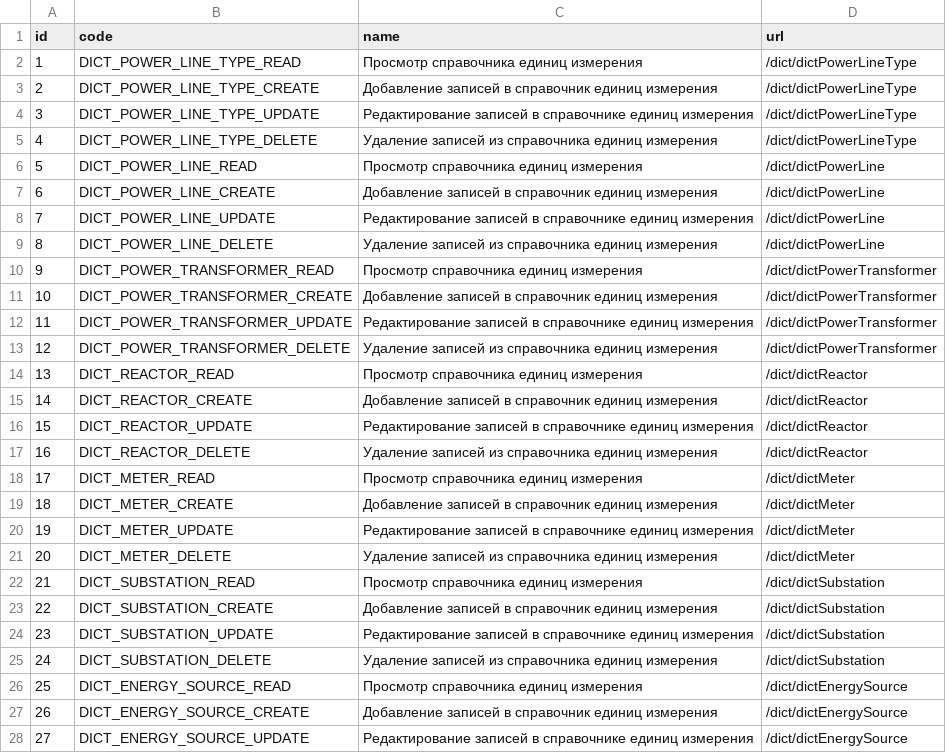
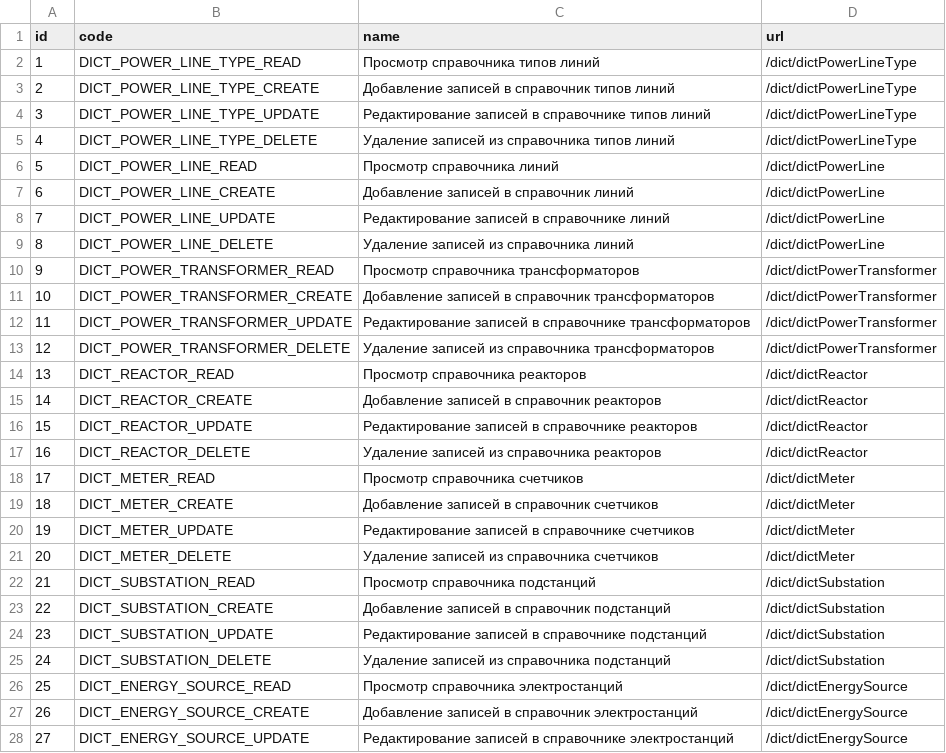
Before and after one commit to eugenenew80/blnAdmApi, a CSV file: src/main/resources/liquibase/dev/release-1/data/adm_funcs.csv, drawn as a sheet; only a part is shown; the diff covers the shown part only.

```diff
--- a/src/main/resources/liquibase/dev/release-1/data/adm_funcs.csv
+++ b/src/main/resources/liquibase/dev/release-1/data/adm_funcs.csv
@@ -1,28 +1,28 @@
 id;code;name;url
-1;DICT_POWER_LINE_TYPE_READ;Просмотр справочника единиц измерения;/dict/dictPowerLineType
-2;DICT_POWER_LINE_TYPE_CREATE;Добавление записей в справочник единиц измерения;/dict/dictPowerLineType
-3;DICT_POWER_LINE_TYPE_UPDATE;Редактирование записей в справочнике единиц измерения;/dict/dictPowerLineType
-4;DICT_POWER_LINE_TYPE_DELETE;Удаление записей из справочника единиц измерения;/dict/dictPowerLineType
-5;DICT_POWER_LINE_READ;Просмотр справочника единиц измерения;/dict/dictPowerLine
-6;DICT_POWER_LINE_CREATE;Добавление записей в справочник единиц измерения;/dict/dictPowerLine
-7;DICT_POWER_LINE_UPDATE;Редактирование записей в справочнике единиц измерения;/dict/dictPowerLine
-8;DICT_POWER_LINE_DELETE;Удаление записей из справочника единиц измерения;/dict/dictPowerLine
-9;DICT_POWER_TRANSFORMER_READ;Просмотр справочника единиц измерения;/dict/dictPowerTransformer
-10;DICT_POWER_TRANSFORMER_CREATE;Добавление записей в справочник единиц измерения;/dict/dictPowerTransformer
-11;DICT_POWER_TRANSFORMER_UPDATE;Редактирование записей в справочнике единиц измерения;/dict/dictPowerTransformer
-12;DICT_POWER_TRANSFORMER_DELETE;Удаление записей из справочника единиц измерения;/dict/dictPowerTransformer
-13;DICT_REACTOR_READ;Просмотр справочника единиц измерения;/dict/dictReactor
-14;DICT_REACTOR_CREATE;Добавление записей в справочник единиц измерения;/dict/dictReactor
-15;DICT_REACTOR_UPDATE;Редактирование записей в справочнике единиц измерения;/dict/dictReactor
-16;DICT_REACTOR_DELETE;Удаление записей из справочника единиц измерения;/dict/dictReactor
-17;DICT_METER_READ;Просмотр справочника единиц измерения;/dict/dictMeter
-18;DICT_METER_CREATE;Добавление записей в справочник единиц измерения;/dict/dictMeter
-19;DICT_METER_UPDATE;Редактирование записей в справочнике единиц измерения;/dict/dictMeter
-20;DICT_METER_DELETE;Удаление записей из справочника единиц измерения;/dict/dictMeter
-21;DICT_SUBSTATION_READ;Просмотр справочника единиц измерения;/dict/dictSubstation
-22;DICT_SUBSTATION_CREATE;Добавление записей в справочник единиц измерения;/dict/dictSubstation
-23;DICT_SUBSTATION_UPDATE;Редактирование записей в справочнике единиц измерения;/dict/dictSubstation
-24;DICT_SUBSTATION_DELETE;Удаление записей из справочника единиц измерения;/dict/dictSubstation
-25;DICT_ENERGY_SOURCE_READ;Просмотр справочника единиц измерения;/dict/dictEnergySource
-26;DICT_ENERGY_SOURCE_CREATE;Добавление записей в справочник единиц измерения;/dict/dictEnergySource
-27;DICT_ENERGY_SOURCE_UPDATE;Редактирование записей в справочнике единиц измерения;/dict/dictEnergySource
+1;DICT_POWER_LINE_TYPE_READ;Просмотр справочника типов линий;/dict/dictPowerLineType
+2;DICT_POWER_LINE_TYPE_CREATE;Добавление записей в справочник типов линий;/dict/dictPowerLineType
+3;DICT_POWER_LINE_TYPE_UPDATE;Редактирование записей в справочнике типов линий;/dict/dictPowerLineType
+4;DICT_POWER_LINE_TYPE_DELETE;Удаление записей из справочника типов линий;/dict/dictPowerLineType
+5;DICT_POWER_LINE_READ;Просмотр справочника линий;/dict/dictPowerLine
+6;DICT_POWER_LINE_CREATE;Добавление записей в справочник линий;/dict/dictPowerLine
+7;DICT_POWER_LINE_UPDATE;Редактирование записей в справочнике линий;/dict/dictPowerLine
+8;DICT_POWER_LINE_DELETE;Удаление записей из справочника линий;/dict/dictPowerLine
+9;DICT_POWER_TRANSFORMER_READ;Просмотр справочника трансформаторов;/dict/dictPowerTransformer
+10;DICT_POWER_TRANSFORMER_CREATE;Добавление записей в справочник трансформаторов;/dict/dictPowerTransformer
+11;DICT_POWER_TRANSFORMER_UPDATE;Редактирование записей в справочнике трансформаторов;/dict/dictPowerTransformer
+12;DICT_POWER_TRANSFORMER_DELETE;Удаление записей из справочника трансформаторов;/dict/dictPowerTransformer
+13;DICT_REACTOR_READ;Просмотр справочника реакторов;/dict/dictReactor
+14;DICT_REACTOR_CREATE;Добавление записей в справочник реакторов;/dict/dictReactor
+15;DICT_REACTOR_UPDATE;Редактирование записей в справочнике реакторов;/dict/dictReactor
+16;DICT_REACTOR_DELETE;Удаление записей из справочника реакторов;/dict/dictReactor
+17;DICT_METER_READ;Просмотр справочника счетчиков;/dict/dictMeter
+18;DICT_METER_CREATE;Добавление записей в справочник счетчиков;/dict/dictMeter
+19;DICT_METER_UPDATE;Редактирование записей в справочнике счетчиков;/dict/dictMeter
+20;DICT_METER_DELETE;Удаление записей из справочника счетчиков;/dict/dictMeter
+21;DICT_SUBSTATION_READ;Просмотр справочника подстанций;/dict/dictSubstation
+22;DICT_SUBSTATION_CREATE;Добавление записей в справочник подстанций;/dict/dictSubstation
+23;DICT_SUBSTATION_UPDATE;Редактирование записей в справочнике подстанций;/dict/dictSubstation
+24;DICT_SUBSTATION_DELETE;Удаление записей из справочника подстанций;/dict/dictSubstation
+25;DICT_ENERGY_SOURCE_READ;Просмотр справочника электростанций;/dict/dictEnergySource
+26;DICT_ENERGY_SOURCE_CREATE;Добавление записей в справочник электростанций;/dict/dictEnergySource
+27;DICT_ENERGY_SOURCE_UPDATE;Редактирование записей в справочнике электростанций;/dict/dictEnergySource
```
Also changed, not shown: 76 edited cells elsewhere in this file, 2 other files.
